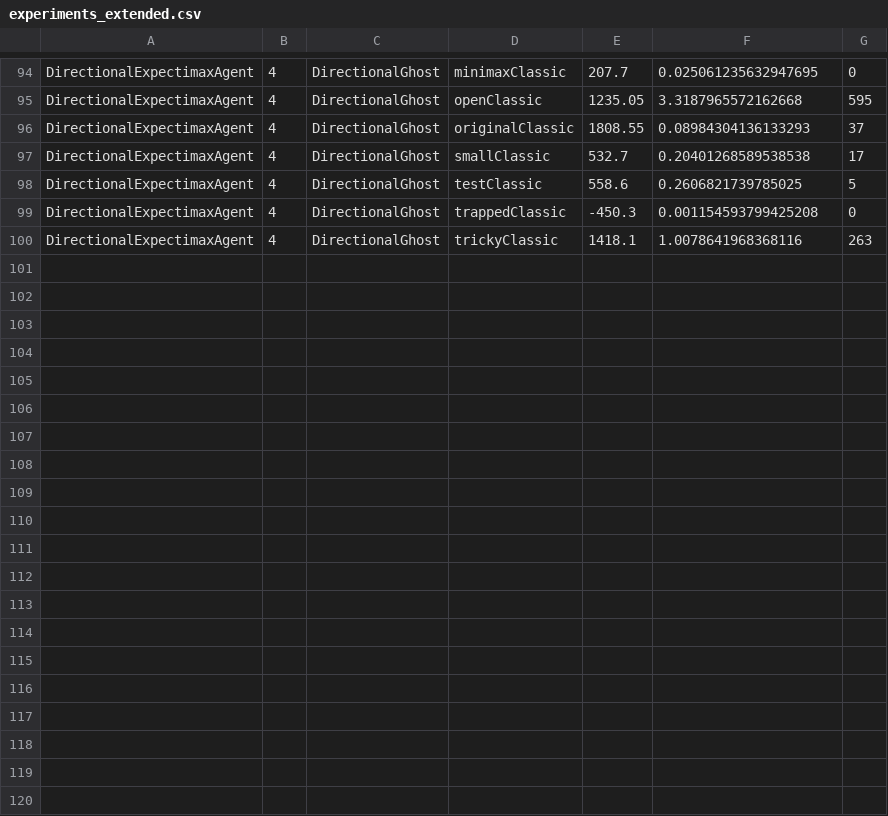
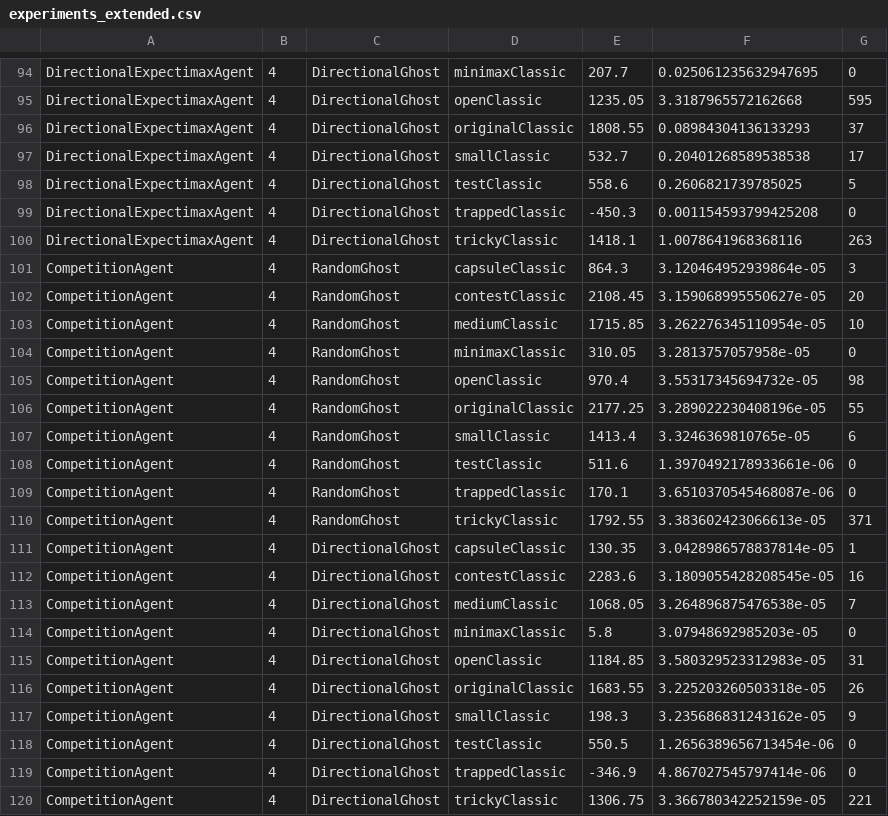
Before and after one commit to ybettan/AI, a CSV file: hw2/data_files/experiments_extended.csv, drawn as a sheet; only a part is shown, gaps mark what is left out; the diff names each change by its address in the sheet, - before the commit and + after, or states it on an @@ line.

Commit message:
Added CompetitionAgent.

```diff
--- a/hw2/data_files/experiments_extended.csv
+++ b/hw2/data_files/experiments_extended.csv
+row 101: CompetitionAgent | 4 | RandomGhost | capsuleClassic | 864.3 | 3.120464952939864e-05 | 3
+row 102: CompetitionAgent | 4 | RandomGhost | contestClassic | 2108.45 | 3.159068995550627e-05 | 20
+row 103: CompetitionAgent | 4 | RandomGhost | mediumClassic | 1715.85 | 3.262276345110954e-05 | 10
+row 104: CompetitionAgent | 4 | RandomGhost | minimaxClassic | 310.05 | 3.2813757057958e-05 | 0
+row 105: CompetitionAgent | 4 | RandomGhost | openClassic | 970.4 | 3.55317345694732e-05 | 98
+row 106: CompetitionAgent | 4 | RandomGhost | originalClassic | 2177.25 | 3.289022230408196e-05 | 55
+row 107: CompetitionAgent | 4 | RandomGhost | smallClassic | 1413.4 | 3.3246369810765e-05 | 6
+row 108: CompetitionAgent | 4 | RandomGhost | testClassic | 511.6 | 1.3970492178933661e-06 | 0
+row 109: CompetitionAgent | 4 | RandomGhost | trappedClassic | 170.1 | 3.6510370545468087e-06 | 0
+row 110: CompetitionAgent | 4 | RandomGhost | trickyClassic | 1792.55 | 3.383602423066613e-05 | 371
+row 111: CompetitionAgent | 4 | DirectionalGhost | capsuleClassic | 130.35 | 3.0428986578837814e-05 | 1
+row 112: CompetitionAgent | 4 | DirectionalGhost | contestClassic | 2283.6 | 3.1809055428208545e-05 | 16
+row 113: CompetitionAgent | 4 | DirectionalGhost | mediumClassic | 1068.05 | 3.264896875476538e-05 | 7
+row 114: CompetitionAgent | 4 | DirectionalGhost | minimaxClassic | 5.8 | 3.07948692985203e-05 | 0
+row 115: CompetitionAgent | 4 | DirectionalGhost | openClassic | 1184.85 | 3.580329523312983e-05 | 31
+row 116: CompetitionAgent | 4 | DirectionalGhost | originalClassic | 1683.55 | 3.225203260503318e-05 | 26
+row 117: CompetitionAgent | 4 | DirectionalGhost | smallClassic | 198.3 | 3.235686831243162e-05 | 9
+row 118: CompetitionAgent | 4 | DirectionalGhost | testClassic | 550.5 | 1.2656389656713454e-06 | 0
+row 119: CompetitionAgent | 4 | DirectionalGhost | trappedClassic | -346.9 | 4.867027545797414e-06 | 0
+row 120: CompetitionAgent | 4 | DirectionalGhost | trickyClassic | 1306.75 | 3.366780342252159e-05 | 221
```
Also changed, not shown: 5 other files.
